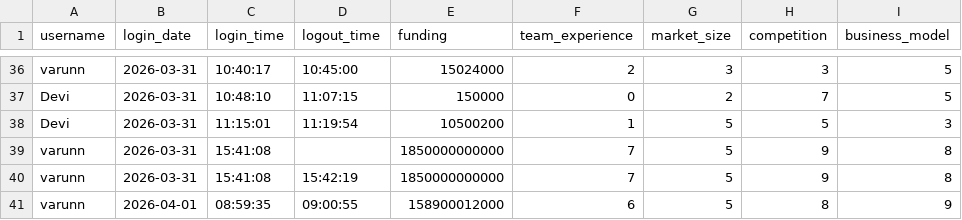
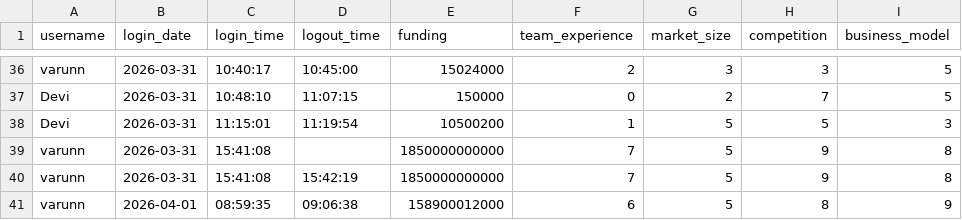
Before and after one commit to smitpatelai/collegeprectice, a CSV file: python program/Collage code/user_activity.csv, drawn as a sheet; only a part is shown, gaps mark what is left out; the diff names each change by its address in the sheet, - before the commit and + after, or states it on an @@ line.

```diff
--- a/python program/Collage code/user_activity.csv
+++ b/python program/Collage code/user_activity.csv
-D41 (logout_time): 09:00:55
+D41 (logout_time): 09:06:38
```
Also changed, not shown: 2 other files.
